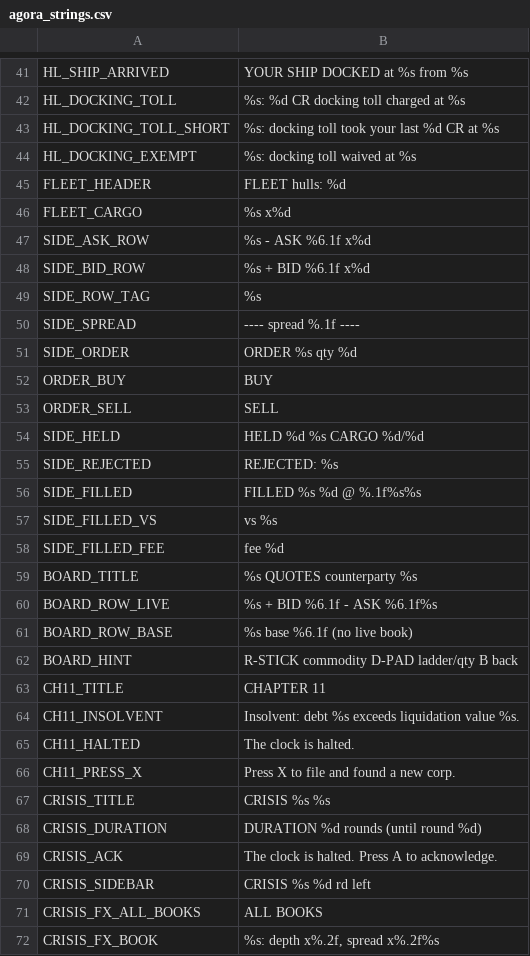
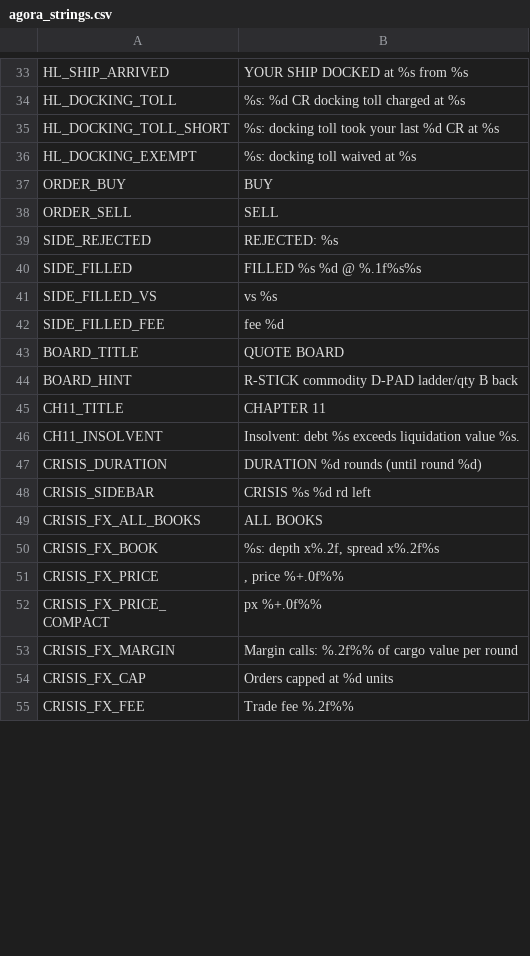
Before and after one commit to brockventures/agora-roguelike, a CSV file: game/localization/agora_strings.csv, drawn as a sheet; only a part is shown, gaps mark what is left out; the shorter side is filled out with more unchanged rows; the diff covers the shown part only.

```diff
--- a/game/localization/agora_strings.csv
+++ b/game/localization/agora_strings.csv
@@ -44,12 +36,4 @@ HL_DOCKING_TOLL_SHORT,%s: docking toll took your last %d CR at %s
 HL_DOCKING_EXEMPT,%s: docking toll waived at %s
-FLEET_HEADER,FLEET   hulls: %d
-FLEET_CARGO,  %s x%d
-SIDE_ASK_ROW,%s - ASK %6.1f  x%d
-SIDE_BID_ROW,%s + BID %6.1f  x%d
-SIDE_ROW_TAG,  %s
-SIDE_SPREAD,---- spread %.1f ----
-SIDE_ORDER,ORDER  %s  qty %d
 ORDER_BUY,BUY
 ORDER_SELL,SELL
-SIDE_HELD,HELD   %d %s   CARGO %d/%d
 SIDE_REJECTED,REJECTED: %s
@@ -58,5 +42,3 @@ SIDE_FILLED_VS,  vs %s
 SIDE_FILLED_FEE,  fee %d
-BOARD_TITLE,%s QUOTES   counterparty %s
-BOARD_ROW_LIVE,%s + BID %6.1f   - ASK %6.1f%s
-BOARD_ROW_BASE,%s base %6.1f   (no live book)
+BOARD_TITLE,QUOTE BOARD
 BOARD_HINT,"R-STICK commodity   D-PAD ladder/qty   B back"
@@ -64,7 +46,3 @@ CH11_TITLE,CHAPTER 11
 CH11_INSOLVENT,Insolvent: debt %s exceeds liquidation value %s.
-CH11_HALTED,The clock is halted.
-CH11_PRESS_X,Press X to file and found a new corp.
-CRISIS_TITLE,CRISIS   %s   %s
 CRISIS_DURATION,DURATION  %d rounds (until round %d)
-CRISIS_ACK,The clock is halted.   Press A to acknowledge.
 CRISIS_SIDEBAR,CRISIS %s  %d rd left
```
Also changed, not shown: 69 added rows, 13 removed rows and 7 edited cells elsewhere in this file, 26 other files.
